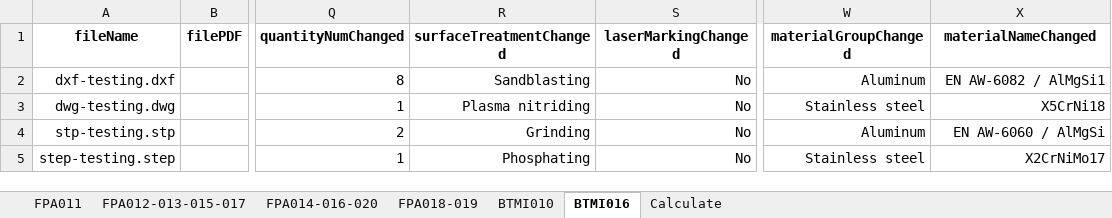
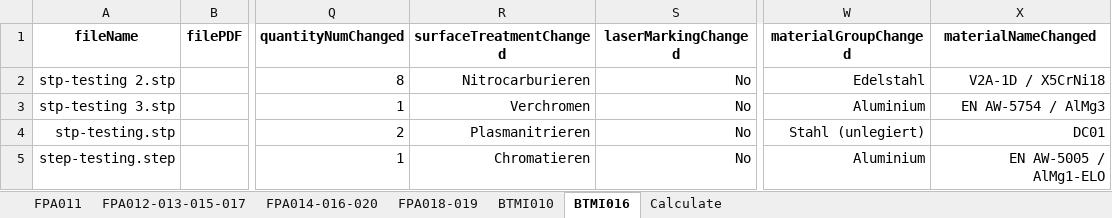
Before and after one commit to baothuy/gocad-auto-katalon, an Excel workbook: Data/Sheet Metal Part/Order/Order Information (SMP).xlsx, sheet BTMI016, drawn as a sheet; only a part is shown, gaps mark what is left out; values as stored, in another font and other column widths than the file's, no borders; the diff names each change by its address in the sheet, - before the commit and + after, or states it on an @@ line.

```diff
--- a/Data/Sheet Metal Part/Order/Order Information (SMP).xlsx (sheet BTMI016)
+++ b/Data/Sheet Metal Part/Order/Order Information (SMP).xlsx (sheet BTMI016)
-A2 (fileName): dxf-testing.dxf
+A2 (fileName): stp-testing 2.stp
-R2 (surfaceTreatmentChanged): Sandblasting
+R2 (surfaceTreatmentChanged): Nitrocarburieren
-W2 (materialGroupChanged): Aluminum
+W2 (materialGroupChanged): Edelstahl
-X2 (materialNameChanged): EN AW-6082 / AlMgSi1
+X2 (materialNameChanged): V2A-1D / X5CrNi18
-A3 (fileName): dwg-testing.dwg
+A3 (fileName): stp-testing 3.stp
-R3 (surfaceTreatmentChanged): Plasma nitriding
+R3 (surfaceTreatmentChanged): Verchromen
-W3 (materialGroupChanged): Stainless steel
+W3 (materialGroupChanged): Aluminium
-X3 (materialNameChanged): X5CrNi18
+X3 (materialNameChanged): EN AW-5754 / AlMg3
-R4 (surfaceTreatmentChanged): Grinding
+R4 (surfaceTreatmentChanged): Plasmanitrieren
-W4 (materialGroupChanged): Aluminum
+W4 (materialGroupChanged): Stahl (unlegiert)
-X4 (materialNameChanged): EN AW-6060 / AlMgSi
+X4 (materialNameChanged): DC01
-R5 (surfaceTreatmentChanged): Phosphating
+R5 (surfaceTreatmentChanged): Chromatieren
-W5 (materialGroupChanged): Stainless steel
+W5 (materialGroupChanged): Aluminium
-X5 (materialNameChanged): X2CrNiMo17
+X5 (materialNameChanged): EN AW-5005 / AlMg1-ELO
```
Also changed, not shown: sheet BTMI010, sheet FPA018-019, sheet FPA014-016-020, sheet FPA011, sheet FPA012-013-015-017, 7 other files.
